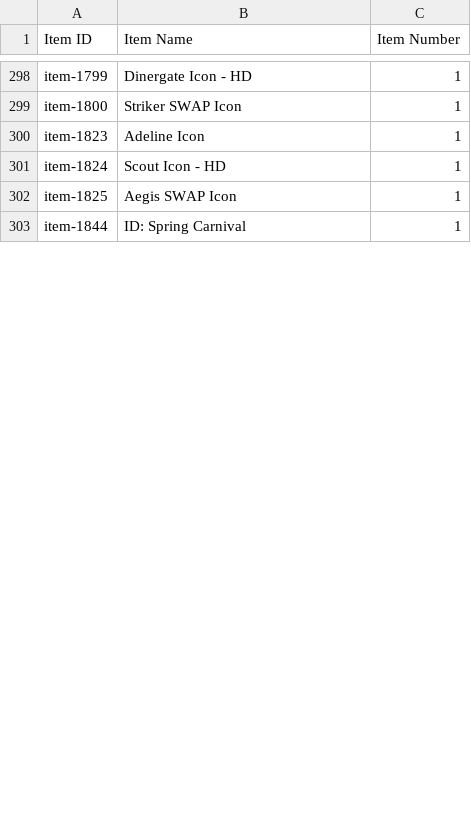
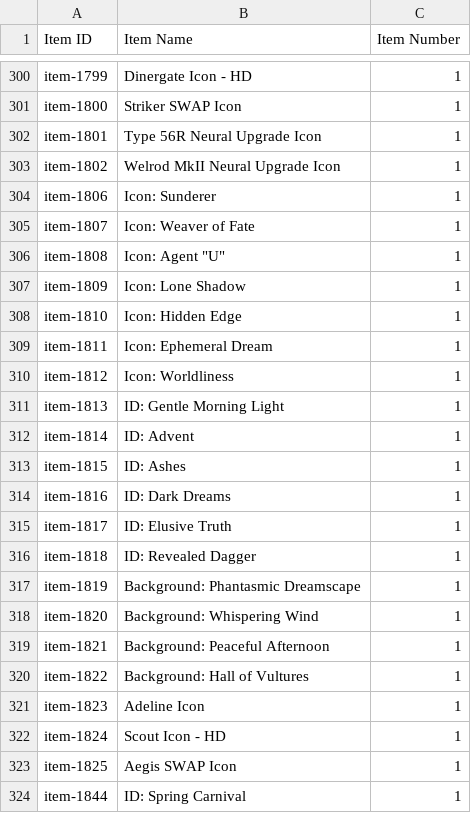
Before and after one commit to TheSimilier/gflstuff, a CSV file: TheSimilier_77191_item_info.csv, drawn as a sheet; only a part is shown, gaps mark what is left out; the diff covers the shown part only.

```diff
--- a/TheSimilier_77191_item_info.csv
+++ b/TheSimilier_77191_item_info.csv
@@ -299,2 +301,21 @@ item-1799,Dinergate Icon - HD,1
 item-1800,Striker SWAP Icon,1
+item-1801,Type 56R Neural Upgrade Icon,1
+item-1802,Welrod MkII Neural Upgrade Icon,1
+item-1806,Icon: Sunderer,1
+item-1807,Icon: Weaver of Fate,1
+item-1808,Icon: Agent "U",1
+item-1809,Icon: Lone Shadow,1
+item-1810,Icon: Hidden Edge,1
+item-1811,Icon: Ephemeral Dream,1
+item-1812,Icon: Worldliness,1
+item-1813,ID: Gentle Morning Light,1
+item-1814,ID: Advent,1
+item-1815,ID: Ashes,1
+item-1816,ID: Dark Dreams,1
+item-1817,ID: Elusive Truth,1
+item-1818,ID: Revealed Dagger,1
+item-1819,Background: Phantasmic Dreamscape,1
+item-1820,Background: Whispering Wind,1
+item-1821,Background: Peaceful Afternoon,1
+item-1822,Background: Hall of Vultures,1
 item-1823,Adeline Icon,1
```
Also changed, not shown: 16 added rows, 1 moved row and 64 edited cells elsewhere in this file, TheSimilier_77191_coalition_info.csv, TheSimilier_77191_doll_info.csv, 7 other files.
